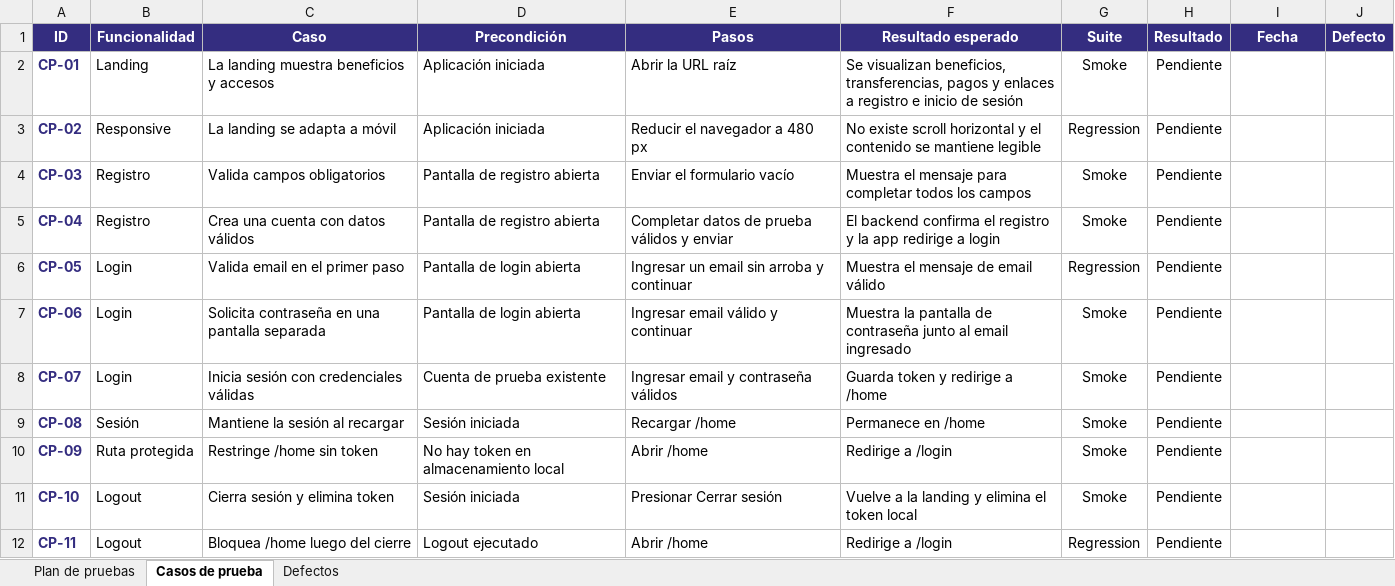
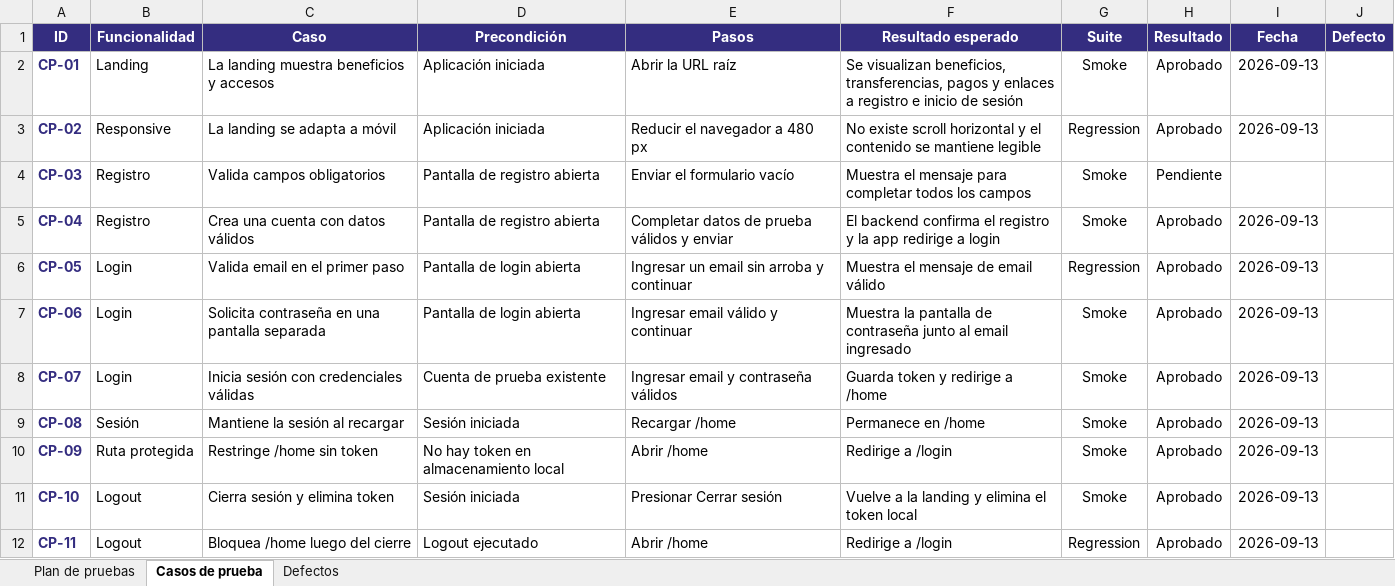
Before and after one commit to DiegoVC96/digital-money-house-frontend-DVC, an Excel workbook: outputs/sprint-1-testing/plan-pruebas-sprint-1.xlsx, sheet Casos de prueba, drawn as a sheet; values as stored, in another font and other column widths than the file's, no borders; the diff names each change by its address in the sheet, - before the commit and + after, or states it on an @@ line.

Commit message:
test: record sprint 1 execution results

```diff
--- a/outputs/sprint-1-testing/plan-pruebas-sprint-1.xlsx (sheet Casos de prueba)
+++ b/outputs/sprint-1-testing/plan-pruebas-sprint-1.xlsx (sheet Casos de prueba)
-H2:H3 (Resultado): Pendiente
+H2:H3 (Resultado): Aprobado
-I2:I3 (Fecha): (empty)
+I2:I3 (Fecha): 2026-09-13
-H5:H12 (Resultado): Pendiente
+H5:H12 (Resultado): Aprobado
-I5:I12 (Fecha): (empty)
+I5:I12 (Fecha): 2026-09-13
```
Also changed, not shown: sheet Defectos.
